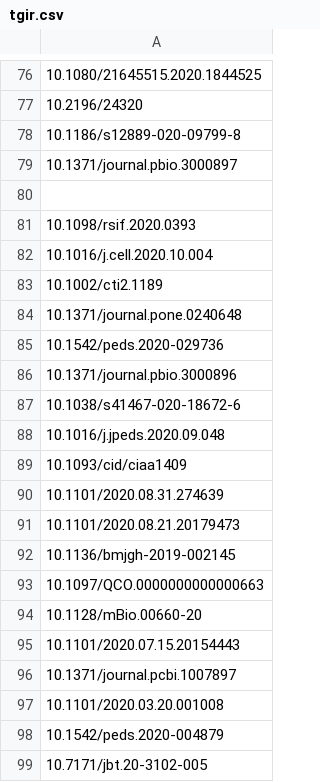
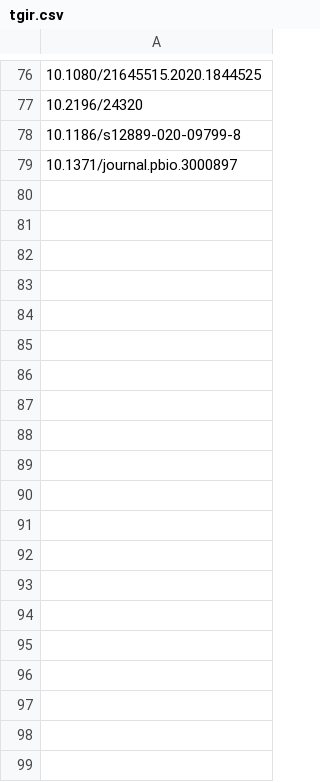
Before and after one commit to Vermont-Complex-Systems/vcsi-website, a CSV file: src/data/publications/tgir.csv, drawn as a sheet; only a part is shown, gaps mark what is left out; the diff covers the shown part only; the diff names each change by its address in the sheet, - before the commit and + after, or states it on an @@ line.

```diff
--- a/src/data/publications/tgir.csv
+++ b/src/data/publications/tgir.csv
-row 80: (empty)
-row 81: 10.1098/rsif.2020.0393
-row 82: 10.1016/j.cell.2020.10.004
-row 83: 10.1002/cti2.1189
-row 84: 10.1371/journal.pone.0240648
-row 85: 10.1542/peds.2020-029736
-row 86: 10.1371/journal.pbio.3000896
-row 87: 10.1038/s41467-020-18672-6
-row 88: 10.1016/j.jpeds.2020.09.048
-row 89: 10.1093/cid/ciaa1409
-row 90: 10.1101/2020.08.31.274639
-row 91: 10.1101/2020.08.21.20179473
-row 92: 10.1136/bmjgh-2019-002145
-row 93: 10.1097/QCO.0000000000000663
-row 94: 10.1128/mBio.00660-20
-row 95: 10.1101/2020.07.15.20154443
-row 96: 10.1371/journal.pcbi.1007897
-row 97: 10.1101/2020.03.20.001008
-row 98: 10.1542/peds.2020-004879
-row 99: 10.7171/jbt.20-3102-005
```
Also changed, not shown: 43 removed rows elsewhere in this file, src/data/groups.csv, src/data/members.csv, 10 other files.
